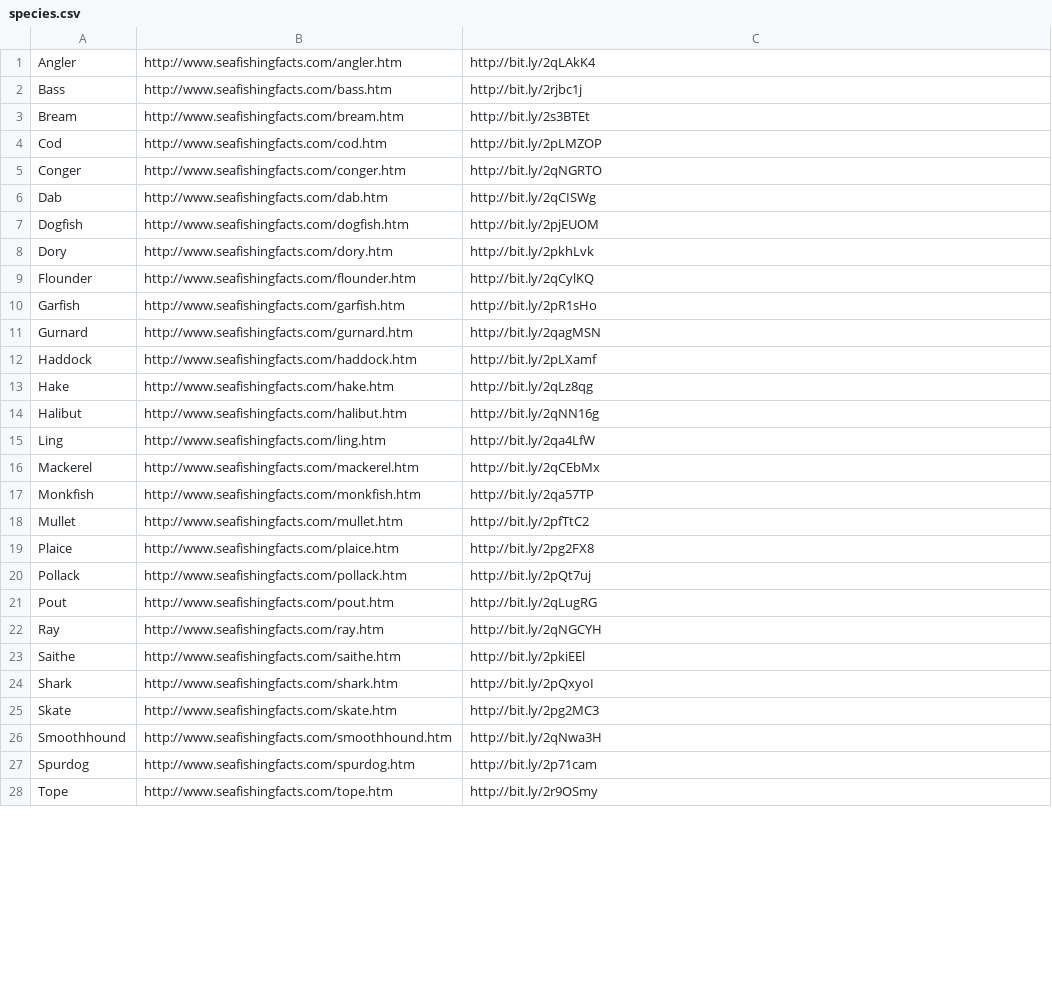
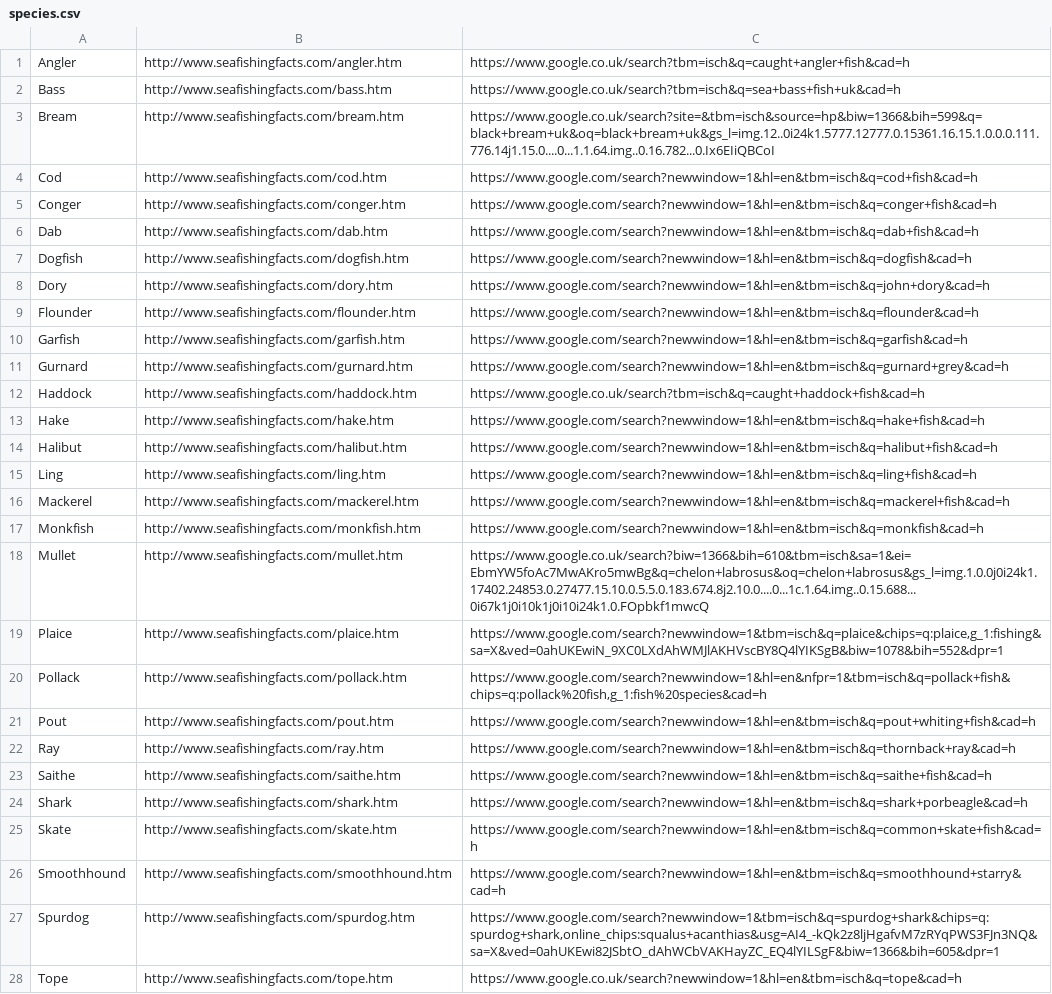
Before and after one commit to pepelaz1/fof, a CSV file: fof/app/src/main/assets/species/species.csv, drawn as a sheet; only a part is shown; the diff covers the shown part only; the diff names each change by its address in the sheet, - before the commit and + after, or states it on an @@ line.

```diff
--- a/fof/app/src/main/assets/species/species.csv
+++ b/fof/app/src/main/assets/species/species.csv
-C1: http://bit.ly/2qLAkK4
+C1: https://www.google.co.uk/search?tbm=isch&q=caught+angler+fish&cad=h
-C2: http://bit.ly/2rjbc1j
+C2: https://www.google.co.uk/search?tbm=isch&q=sea+bass+fish+uk&cad=h
-C3: http://bit.ly/2s3BTEt
+C3: https://www.google.co.uk/search?site=&tbm=isch&source=hp&biw=1366&bih=599&q=black+bream+uk&oq=black+bream+uk&gs_l=img.12..0i24k1.5777.12777.0.15361.16.15.1.0.0.0.111.776.14j1.15.0....0...1.1.64.img..0.16.782...0.Ix6EIiQBCoI
-C4: http://bit.ly/2pLMZOP
+C4: https://www.google.com/search?newwindow=1&hl=en&tbm=isch&q=cod+fish&cad=h
-C5: http://bit.ly/2qNGRTO
+C5: https://www.google.com/search?newwindow=1&hl=en&tbm=isch&q=conger+fish&cad=h
-C6: http://bit.ly/2qCISWg
+C6: https://www.google.com/search?newwindow=1&hl=en&tbm=isch&q=dab+fish&cad=h
-C7: http://bit.ly/2pjEUOM
+C7: https://www.google.com/search?newwindow=1&hl=en&tbm=isch&q=dogfish&cad=h
-C8: http://bit.ly/2pkhLvk
+C8: https://www.google.com/search?newwindow=1&hl=en&tbm=isch&q=john+dory&cad=h
-C9: http://bit.ly/2qCylKQ
+C9: https://www.google.com/search?newwindow=1&hl=en&tbm=isch&q=flounder&cad=h
-C10: http://bit.ly/2pR1sHo
+C10: https://www.google.com/search?newwindow=1&hl=en&tbm=isch&q=garfish&cad=h
-C11: http://bit.ly/2qagMSN
+C11: https://www.google.com/search?newwindow=1&hl=en&tbm=isch&q=gurnard+grey&cad=h
-C12: http://bit.ly/2pLXamf
+C12: https://www.google.co.uk/search?tbm=isch&q=caught+haddock+fish&cad=h
-C13: http://bit.ly/2qLz8qg
+C13: https://www.google.com/search?newwindow=1&hl=en&tbm=isch&q=hake+fish&cad=h
-C14: http://bit.ly/2qNN16g
+C14: https://www.google.com/search?newwindow=1&hl=en&tbm=isch&q=halibut+fish&cad=h
-C15: http://bit.ly/2qa4LfW
+C15: https://www.google.com/search?newwindow=1&hl=en&tbm=isch&q=ling+fish&cad=h
-C16: http://bit.ly/2qCEbMx
+C16: https://www.google.com/search?newwindow=1&hl=en&tbm=isch&q=mackerel+fish&cad=h
-C17: http://bit.ly/2qa57TP
+C17: https://www.google.com/search?newwindow=1&hl=en&tbm=isch&q=monkfish&cad=h
-C18: http://bit.ly/2pfTtC2
+C18: https://www.google.co.uk/search?biw=1366&bih=610&tbm=isch&sa=1&ei=EbmYW5foAc7MwAKro5mwBg&q=chelon+labrosus&oq=chelon+labrosus&gs_l=img.1.0.0j0i24k1.17402.24853.0.27477.15.10.0.5.5.0.183.674.8j2.10.0....0...1c.1.64.img..0.15.688...0i67k1j0i10k1j0i10i24k1.0.FOpbkf1mwcQ
-C19: http://bit.ly/2pg2FX8
+C19: https://www.google.com/search?newwindow=1&tbm=isch&q=plaice&chips=q:plaice,g_1:fishing&sa=X&ved=0ahUKEwiN_9XC0LXdAhWMJlAKHVscBY8Q4lYIKSgB&biw=1078&bih=552&dpr=1
-C20: http://bit.ly/2pQt7uj
+C20: https://www.google.com/search?newwindow=1&hl=en&nfpr=1&tbm=isch&q=pollack+fish&chips=q:pollack%20fish,g_1:fish%20species&cad=h
-C21: http://bit.ly/2qLugRG
+C21: https://www.google.com/search?newwindow=1&hl=en&tbm=isch&q=pout+whiting+fish&cad=h
-C22: http://bit.ly/2qNGCYH
+C22: https://www.google.com/search?newwindow=1&hl=en&tbm=isch&q=thornback+ray&cad=h
-C23: http://bit.ly/2pkiEEl
+C23: https://www.google.com/search?newwindow=1&hl=en&tbm=isch&q=saithe+fish&cad=h
-C24: http://bit.ly/2pQxyoI
+C24: https://www.google.com/search?newwindow=1&hl=en&tbm=isch&q=shark+porbeagle&cad=h
-C25: http://bit.ly/2pg2MC3
+C25: https://www.google.com/search?newwindow=1&hl=en&tbm=isch&q=common+skate+fish&cad=h
-C26: http://bit.ly/2qNwa3H
+C26: https://www.google.com/search?newwindow=1&hl=en&tbm=isch&q=smoothhound+starry&cad=h
-C27: http://bit.ly/2p71cam
+C27: https://www.google.com/search?newwindow=1&tbm=isch&q=spurdog+shark&chips=q:spurdog+shark,online_chips:squalus+acanthias&usg=AI4_-kQk2z8ljHgafvM7zRYqPWS3FJn3NQ&sa=X&ved=0ahUKEwi82JSbtO_dAhWCbVAKHayZC_EQ4lYILSgF&biw=1366&bih=605&dpr=1
-C28: http://bit.ly/2r9OSmy
+C28: https://www.google.co.uk/search?newwindow=1&hl=en&tbm=isch&q=tope&cad=h
```
Also changed, not shown: 4 edited cells elsewhere in this file, 37 other files.
